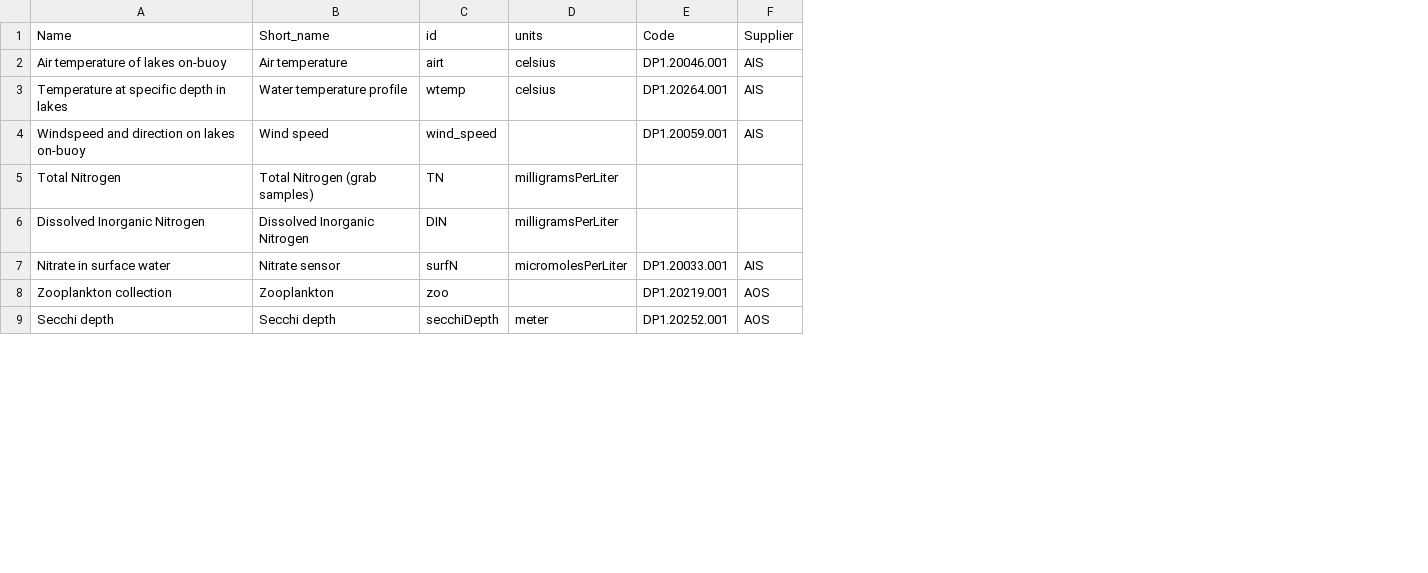
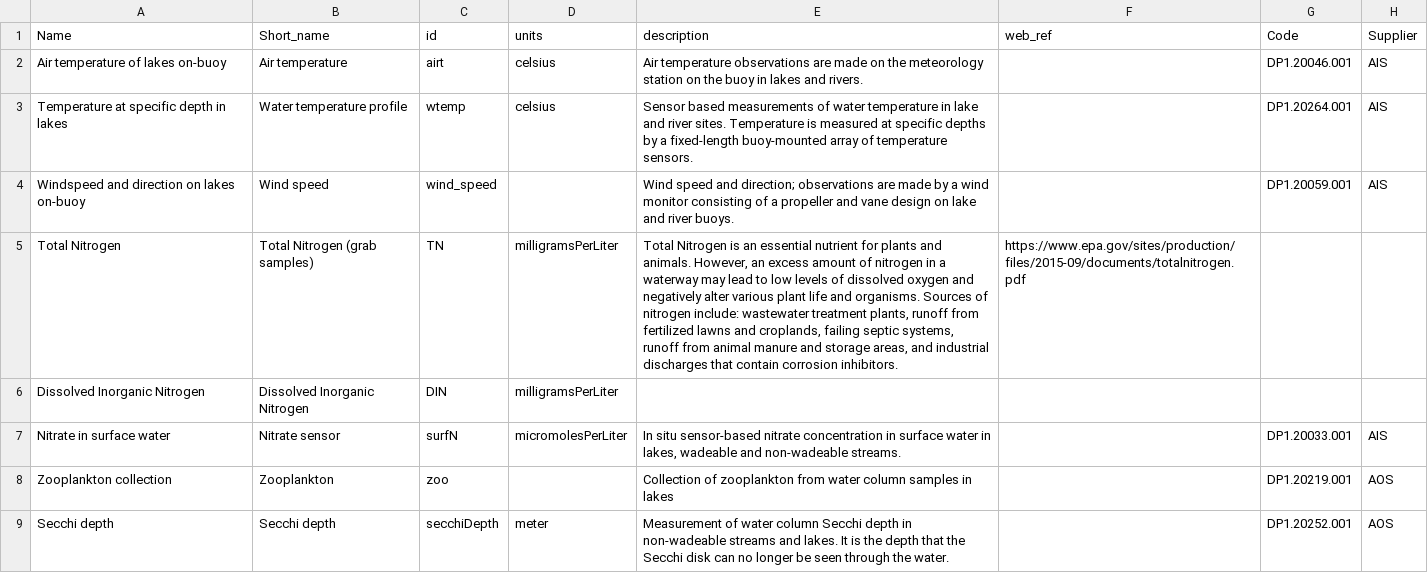
Before and after one commit to MacrosystemsEDDIE/module5, a CSV file: data/neon_variables.csv, drawn as a sheet; only a part is shown; the diff names each change by its address in the sheet, - before the commit and + after, or states it on an @@ line.

Commit message:
Added descriptions

```diff
--- a/data/neon_variables.csv
+++ b/data/neon_variables.csv
+column E (description), rows 2-9: Air temperature observations are made on the meteorology station on the buoy in lakes and rivers. | Sensor based measurements of water temperature in lake and river sites. Temperature is measured at specific depths by a fixed-length buoy-mounted array of temperature sensors. | Wind speed and direction; observations are made by a wind monitor consisting of a propeller and vane design on lake and river buoys. | Total Nitrogen is an essential nutrient for plants and animals. However, an excess amount of nitrogen in a waterway may lead to low levels of dissolved oxygen and negatively alter various plant life and organisms. Sources of nitrogen include: wastewater treatment plants, runoff from fertilized lawns and croplands, failing septic systems, runoff from animal manure and storage areas, and industrial discharges that contain corrosion inhibitors. |  | In situ sensor-based nitrate concentration in surface water in lakes, wadeable and non-wadeable streams. | Collection of zooplankton from water column samples in lakes | Measurement of water column Secchi depth in non-wadeable streams and lakes. It is the depth that the Secchi disk can no longer be seen through the water.
+column F (web_ref), row 5: https://www.epa.gov/sites/production/files/2015-09/documents/totalnitrogen.pdf
```
